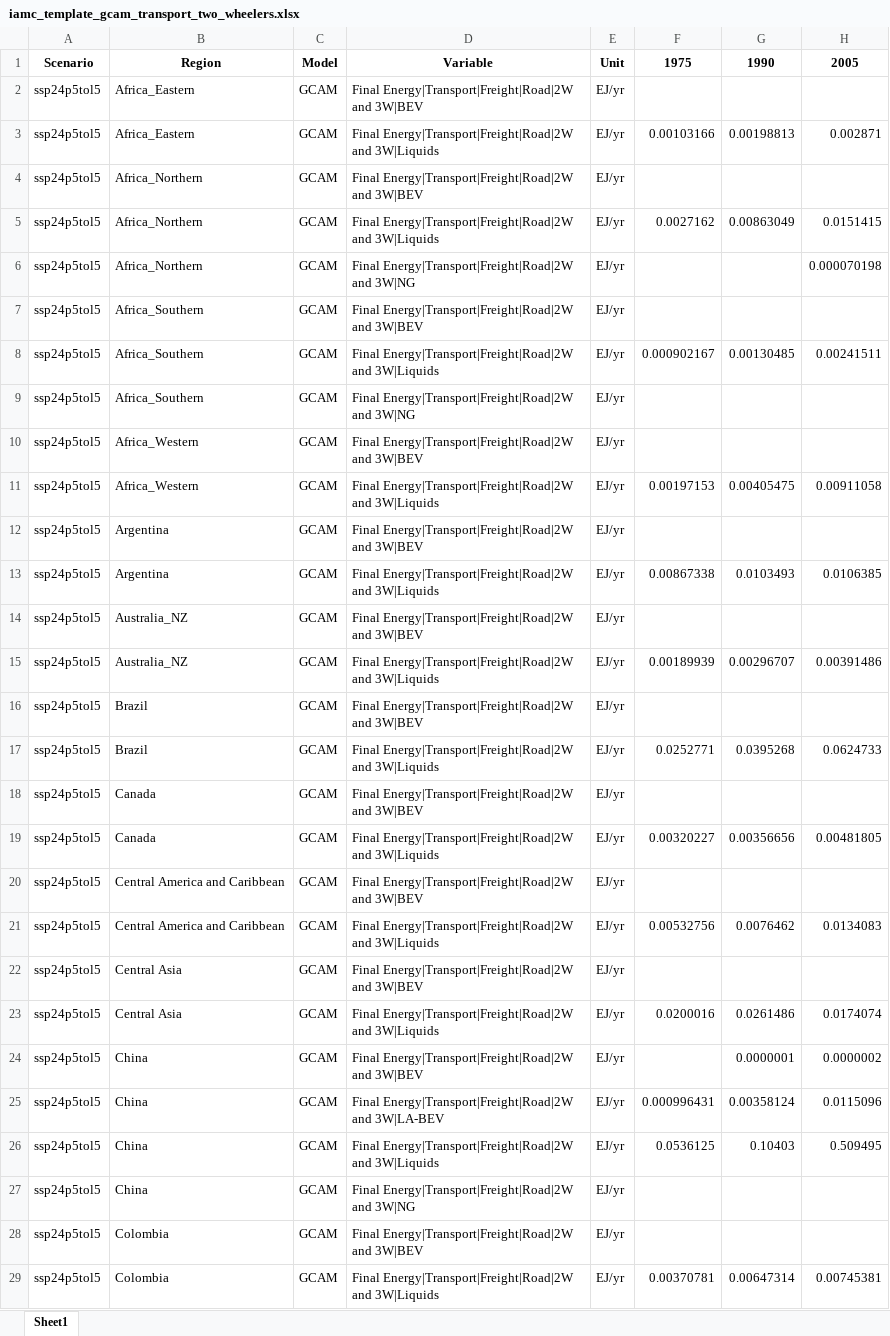
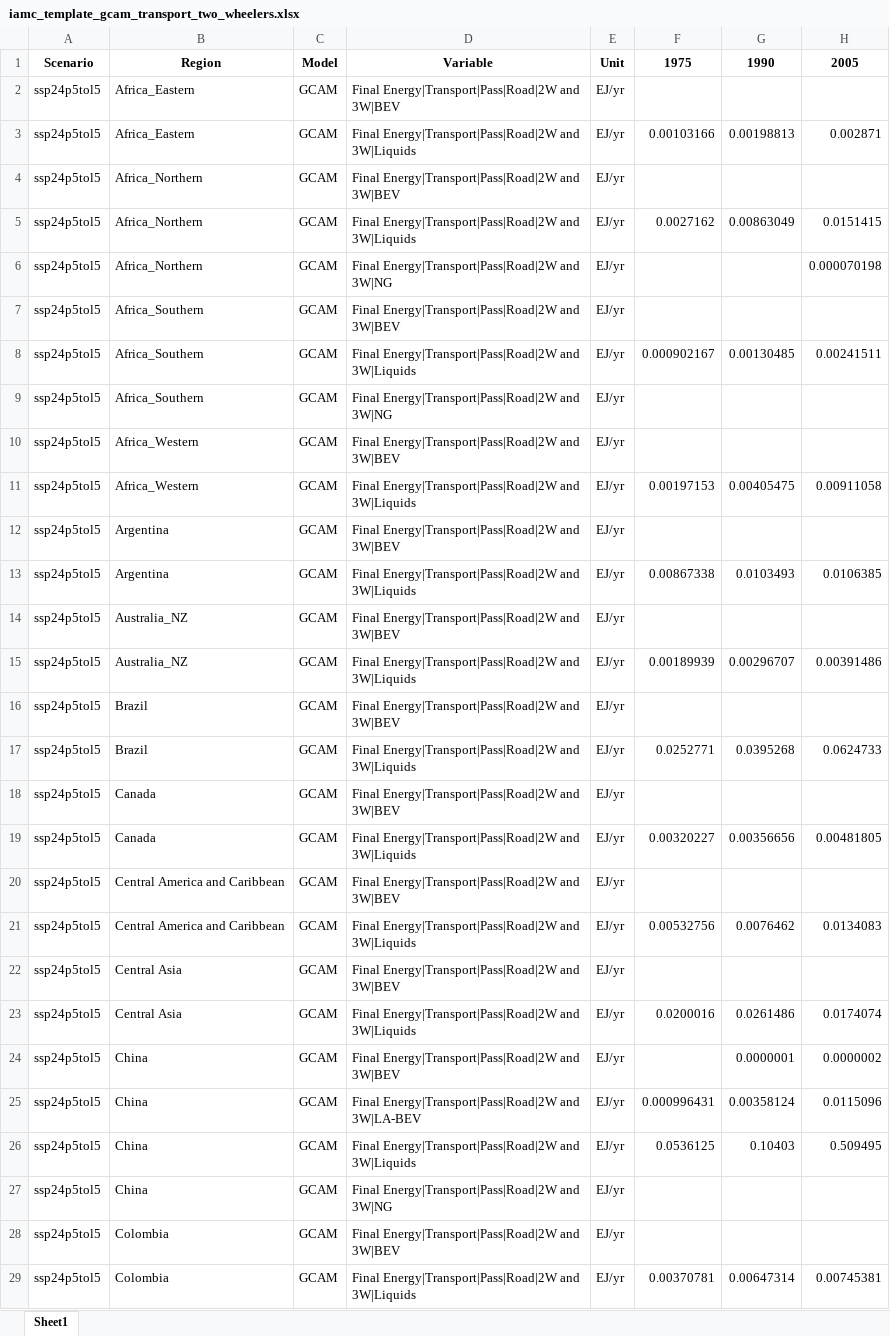
Before and after one commit to polca/premise, an Excel workbook: gcam/output/ssp24p5tol5/iamc_template_gcam_transport_two_wheelers.xlsx, sheet Sheet1, drawn as a sheet; only a part is shown; values as stored, in another font and other column widths than the file's, no borders; the diff covers the shown part only; the diff names each change by its address in the sheet, - before the commit and + after, or states it on an @@ line.

```diff
--- a/gcam/output/ssp24p5tol5/iamc_template_gcam_transport_two_wheelers.xlsx (sheet Sheet1)
+++ b/gcam/output/ssp24p5tol5/iamc_template_gcam_transport_two_wheelers.xlsx (sheet Sheet1)
-D2: Final Energy|Transport|Freight|Road|2W and 3W|BEV
+D2: Final Energy|Transport|Pass|Road|2W and 3W|BEV
-D3: Final Energy|Transport|Freight|Road|2W and 3W|Liquids
+D3: Final Energy|Transport|Pass|Road|2W and 3W|Liquids
-D4: Final Energy|Transport|Freight|Road|2W and 3W|BEV
+D4: Final Energy|Transport|Pass|Road|2W and 3W|BEV
-D5: Final Energy|Transport|Freight|Road|2W and 3W|Liquids
+D5: Final Energy|Transport|Pass|Road|2W and 3W|Liquids
-D6: Final Energy|Transport|Freight|Road|2W and 3W|NG
+D6: Final Energy|Transport|Pass|Road|2W and 3W|NG
-D7: Final Energy|Transport|Freight|Road|2W and 3W|BEV
+D7: Final Energy|Transport|Pass|Road|2W and 3W|BEV
-D8: Final Energy|Transport|Freight|Road|2W and 3W|Liquids
+D8: Final Energy|Transport|Pass|Road|2W and 3W|Liquids
-D9: Final Energy|Transport|Freight|Road|2W and 3W|NG
+D9: Final Energy|Transport|Pass|Road|2W and 3W|NG
-D10: Final Energy|Transport|Freight|Road|2W and 3W|BEV
+D10: Final Energy|Transport|Pass|Road|2W and 3W|BEV
-D11: Final Energy|Transport|Freight|Road|2W and 3W|Liquids
+D11: Final Energy|Transport|Pass|Road|2W and 3W|Liquids
-D12: Final Energy|Transport|Freight|Road|2W and 3W|BEV
+D12: Final Energy|Transport|Pass|Road|2W and 3W|BEV
-D13: Final Energy|Transport|Freight|Road|2W and 3W|Liquids
+D13: Final Energy|Transport|Pass|Road|2W and 3W|Liquids
-D14: Final Energy|Transport|Freight|Road|2W and 3W|BEV
+D14: Final Energy|Transport|Pass|Road|2W and 3W|BEV
-D15: Final Energy|Transport|Freight|Road|2W and 3W|Liquids
+D15: Final Energy|Transport|Pass|Road|2W and 3W|Liquids
-D16: Final Energy|Transport|Freight|Road|2W and 3W|BEV
+D16: Final Energy|Transport|Pass|Road|2W and 3W|BEV
-D17: Final Energy|Transport|Freight|Road|2W and 3W|Liquids
+D17: Final Energy|Transport|Pass|Road|2W and 3W|Liquids
-D18: Final Energy|Transport|Freight|Road|2W and 3W|BEV
+D18: Final Energy|Transport|Pass|Road|2W and 3W|BEV
-D19: Final Energy|Transport|Freight|Road|2W and 3W|Liquids
+D19: Final Energy|Transport|Pass|Road|2W and 3W|Liquids
-D20: Final Energy|Transport|Freight|Road|2W and 3W|BEV
+D20: Final Energy|Transport|Pass|Road|2W and 3W|BEV
-D21: Final Energy|Transport|Freight|Road|2W and 3W|Liquids
+D21: Final Energy|Transport|Pass|Road|2W and 3W|Liquids
-D22: Final Energy|Transport|Freight|Road|2W and 3W|BEV
+D22: Final Energy|Transport|Pass|Road|2W and 3W|BEV
-D23: Final Energy|Transport|Freight|Road|2W and 3W|Liquids
+D23: Final Energy|Transport|Pass|Road|2W and 3W|Liquids
-D24: Final Energy|Transport|Freight|Road|2W and 3W|BEV
+D24: Final Energy|Transport|Pass|Road|2W and 3W|BEV
-D25: Final Energy|Transport|Freight|Road|2W and 3W|LA-BEV
+D25: Final Energy|Transport|Pass|Road|2W and 3W|LA-BEV
-D26: Final Energy|Transport|Freight|Road|2W and 3W|Liquids
+D26: Final Energy|Transport|Pass|Road|2W and 3W|Liquids
-D27: Final Energy|Transport|Freight|Road|2W and 3W|NG
+D27: Final Energy|Transport|Pass|Road|2W and 3W|NG
-D28: Final Energy|Transport|Freight|Road|2W and 3W|BEV
+D28: Final Energy|Transport|Pass|Road|2W and 3W|BEV
-D29: Final Energy|Transport|Freight|Road|2W and 3W|Liquids
+D29: Final Energy|Transport|Pass|Road|2W and 3W|Liquids
```
Also changed, not shown: 128 edited cells elsewhere in this sheet, gcam/output/ssp24p5tol5/iamc_template_gcam_cement.xlsx, gcam/output/ssp24p5tol5/iamc_template_gcam_other.xlsx, 15 other files.
